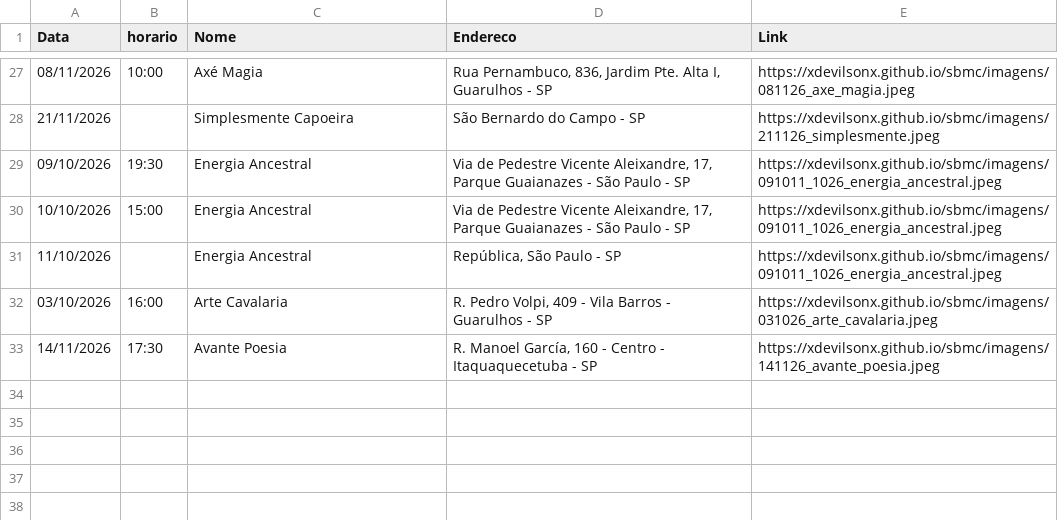
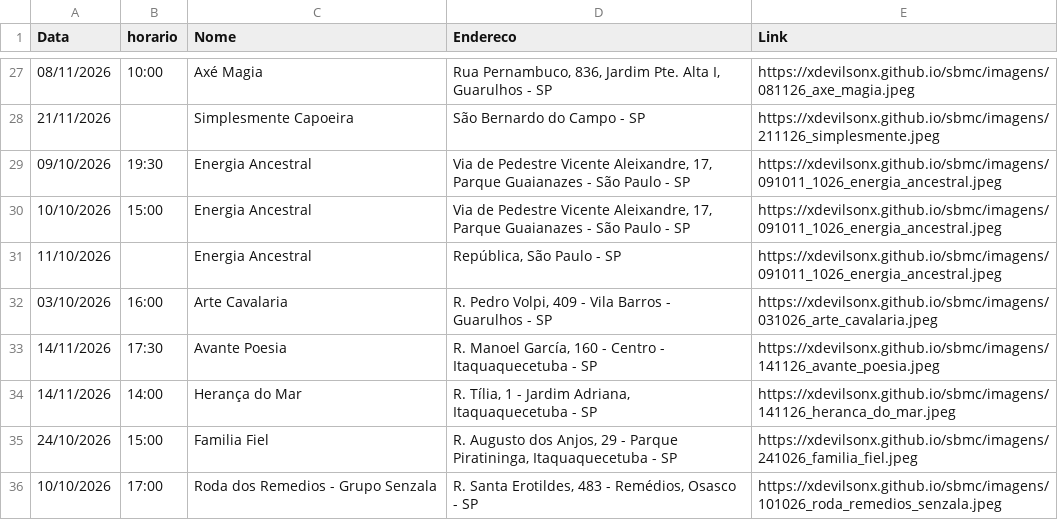
Before and after one commit to xdevilsonx/sbmc, a CSV file: eventos.csv, drawn as a sheet; only a part is shown, gaps mark what is left out.

Commit message:
atualização dos eventos

```diff
--- a/eventos.csv
+++ b/eventos.csv
@@ -33 +33,4 @@ Data,horario,Nome,Endereco,Link
 14/11/2026,17:30,Avante Poesia,"R. Manoel García, 160 - Centro - Itaquaquecetuba - SP",https://xdevilsonx.github.io/sbmc/imagens/141126_avante_poesia.jpeg
+14/11/2026,14:00,Herança do Mar,"R. Tília, 1 - Jardim Adriana, Itaquaquecetuba - SP",https://xdevilsonx.github.io/sbmc/imagens/141126_heranca_do_mar.jpeg
+24/10/2026,15:00,Familia Fiel,"R. Augusto dos Anjos, 29 - Parque Piratininga, Itaquaquecetuba - SP",https://xdevilsonx.github.io/sbmc/imagens/241026_familia_fiel.jpeg
+10/10/2026,17:00,Roda dos Remedios - Grupo Senzala,"R. Santa Erotildes, 483 - Remédios, Osasco - SP",https://xdevilsonx.github.io/sbmc/imagens/101026_roda_remedios_senzala.jpeg
```
Also changed, not shown: 3 other files.
